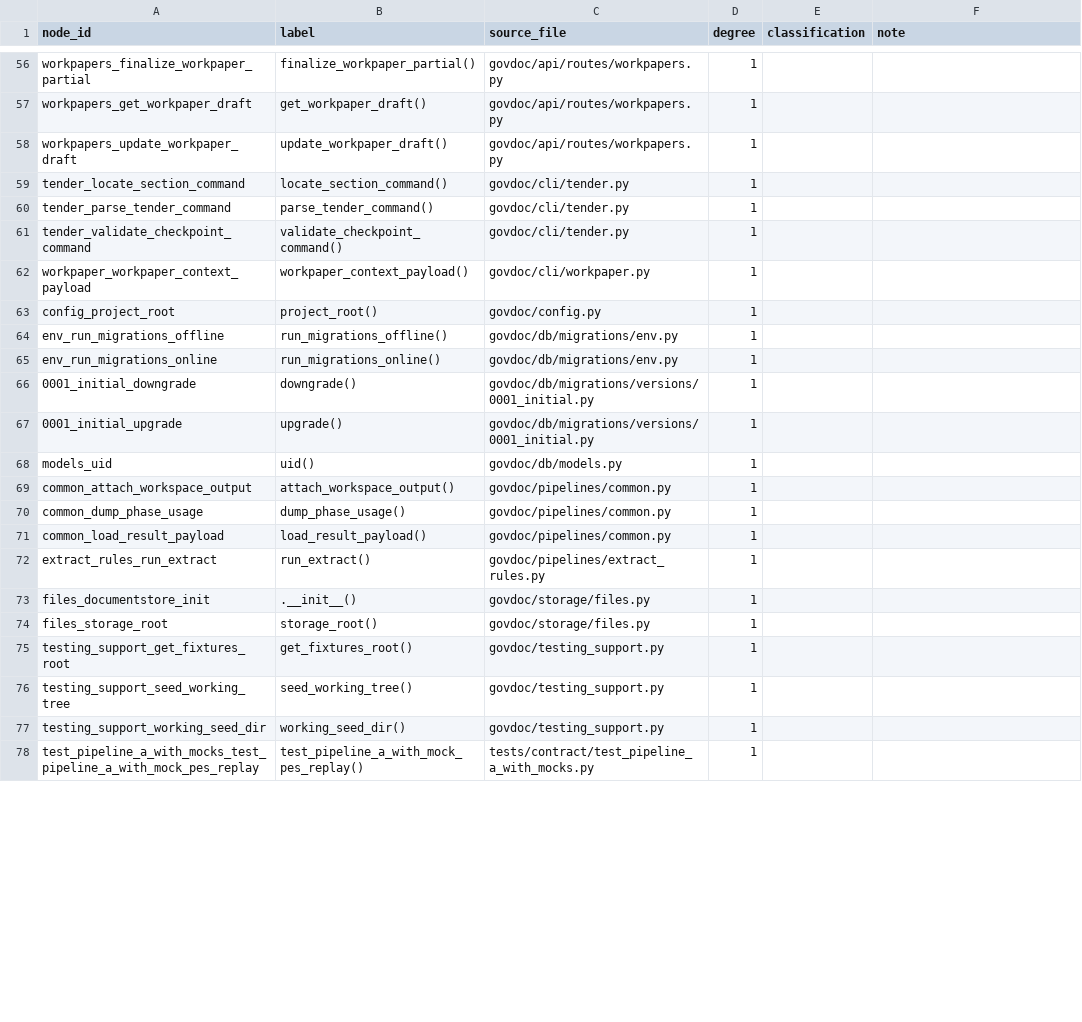
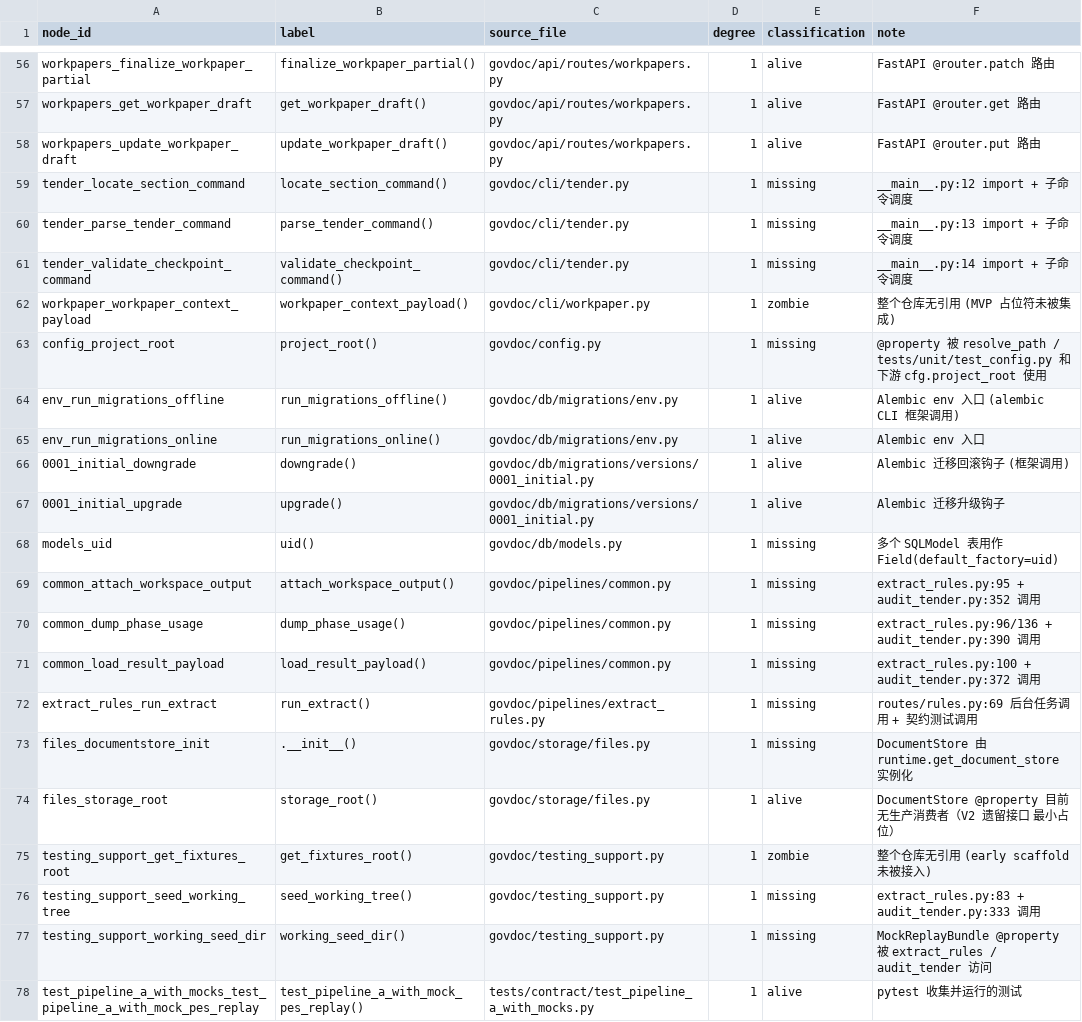
Before and after one commit to iomgaa-ycz/GovDoc-Editor, a CSV file: docs/superpowers/specs/p2-isolated-nodes-audit.csv, drawn as a sheet; only a part is shown, gaps mark what is left out; the diff covers the shown part only; the diff names each change by its address in the sheet, - before the commit and + after, or states it on an @@ line.

```diff
--- a/docs/superpowers/specs/p2-isolated-nodes-audit.csv
+++ b/docs/superpowers/specs/p2-isolated-nodes-audit.csv
-E56:E58 (classification): (empty)
+E56:E58 (classification): alive
-F56 (note): (empty)
+F56 (note): FastAPI @router.patch 路由
-F57 (note): (empty)
+F57 (note): FastAPI @router.get 路由
-F58 (note): (empty)
+F58 (note): FastAPI @router.put 路由
-E59:E61 (classification): (empty)
+E59:E61 (classification): missing
-F59 (note): (empty)
+F59 (note): __main__.py:12 import + 子命令调度
-F60 (note): (empty)
+F60 (note): __main__.py:13 import + 子命令调度
-F61 (note): (empty)
+F61 (note): __main__.py:14 import + 子命令调度
-E62 (classification): (empty)
+E62 (classification): zombie
-F62 (note): (empty)
+F62 (note): 整个仓库无引用 (MVP 占位符未被集成)
-E63 (classification): (empty)
+E63 (classification): missing
-F63 (note): (empty)
+F63 (note): @property 被 resolve_path / tests/unit/test_config.py 和下游 cfg.project_root 使用
-E64:E67 (classification): (empty)
+E64:E67 (classification): alive
-F64 (note): (empty)
+F64 (note): Alembic env 入口 (alembic CLI 框架调用)
-F65 (note): (empty)
+F65 (note): Alembic env 入口
-F66 (note): (empty)
+F66 (note): Alembic 迁移回滚钩子 (框架调用)
-F67 (note): (empty)
+F67 (note): Alembic 迁移升级钩子
-E68:E73 (classification): (empty)
+E68:E73 (classification): missing
-F68 (note): (empty)
+F68 (note): 多个 SQLModel 表用作 Field(default_factory=uid)
-F69 (note): (empty)
+F69 (note): extract_rules.py:95 + audit_tender.py:352 调用
-F70 (note): (empty)
+F70 (note): extract_rules.py:96/136 + audit_tender.py:390 调用
-F71 (note): (empty)
+F71 (note): extract_rules.py:100 + audit_tender.py:372 调用
-F72 (note): (empty)
+F72 (note): routes/rules.py:69 后台任务调用 + 契约测试调用
-F73 (note): (empty)
+F73 (note): DocumentStore 由 runtime.get_document_store 实例化
-E74 (classification): (empty)
+E74 (classification): alive
-F74 (note): (empty)
+F74 (note): DocumentStore @property 目前无生产消费者（V2 遗留接口 最小占位）
-E75 (classification): (empty)
+E75 (classification): zombie
-F75 (note): (empty)
+F75 (note): 整个仓库无引用 (early scaffold 未被接入)
-E76:E77 (classification): (empty)
+E76:E77 (classification): missing
-F76 (note): (empty)
+F76 (note): extract_rules.py:83 + audit_tender.py:333 调用
-F77 (note): (empty)
+F77 (note): MockReplayBundle @property 被 extract_rules / audit_tender 访问
-E78 (classification): (empty)
+E78 (classification): alive
-F78 (note): (empty)
+F78 (note): pytest 收集并运行的测试
```
Also changed, not shown: 120 edited cells elsewhere in this file.
